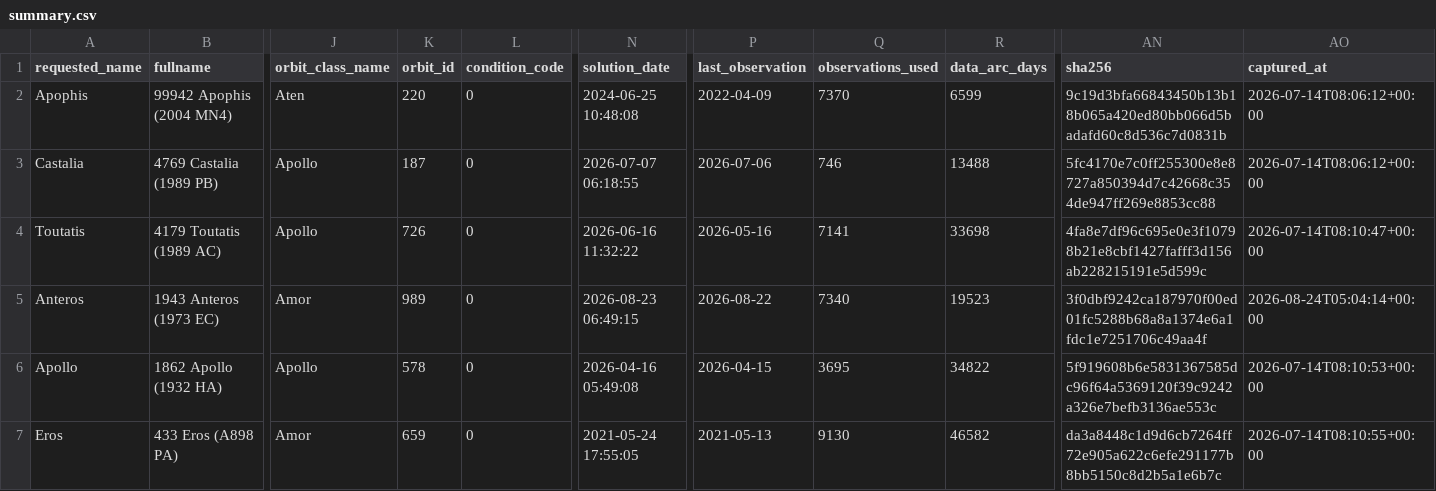
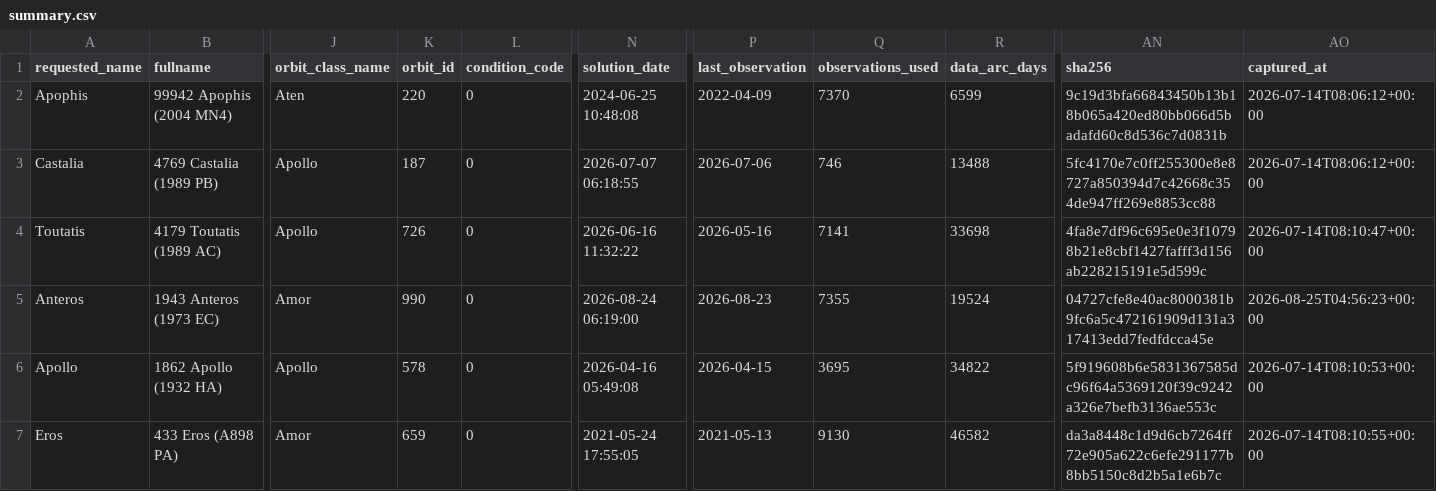
Before and after one commit to achillesromer-coder/Data, a CSV file: data/jpl/sbdb/latest/summary.csv, drawn as a sheet; only a part is shown, gaps mark what is left out; the diff names each change by its address in the sheet, - before the commit and + after, or states it on an @@ line.

```diff
--- a/data/jpl/sbdb/latest/summary.csv
+++ b/data/jpl/sbdb/latest/summary.csv
-K5 (orbit_id): 989
+K5 (orbit_id): 990
-N5 (solution_date): 2026-08-23 06:49:15
+N5 (solution_date): 2026-08-24 06:19:00
-P5 (last_observation): 2026-08-22
+P5 (last_observation): 2026-08-23
-Q5 (observations_used): 7340
+Q5 (observations_used): 7355
-R5 (data_arc_days): 19523
+R5 (data_arc_days): 19524
-AN5 (sha256): 3f0dbf9242ca187970f00ed01fc5288b68a8a1374e6a1fdc1e7251706c49aa4f
+AN5 (sha256): 04727cfe8e40ac8000381b9fc6a5c472161909d131a317413edd7fedfdcca45e
-AO5 (captured_at): 2026-08-24T05:04:14+00:00
+AO5 (captured_at): 2026-08-25T04:56:23+00:00
```
Also changed, not shown: data/jpl/horizons/latest/summary.csv, data/jpl/neighbours/horizons/latest/summary.csv, 29 other files.
